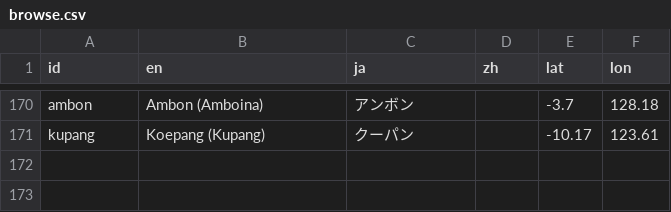
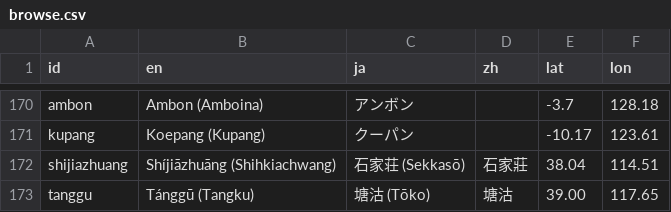
Before and after one commit to kmlawson/japanese-empire-student-map, a CSV file: texts/browse.csv, drawn as a sheet; only a part is shown, gaps mark what is left out; the diff names each change by its address in the sheet, - before the commit and + after, or states it on an @@ line.

```diff
--- a/texts/browse.csv
+++ b/texts/browse.csv
+row 172: shijiazhuang | Shíjiāzhuāng (Shihkiachwang) | 石家荘 (Sekkasō) | 石家莊 | 38.04 | 114.51
+row 173: tanggu | Tánggū (Tangku) | 塘沽 (Tōko) | 塘沽 | 39.00 | 117.65
```
Also changed, not shown: texts/sites/sites.csv, 5 other files.
